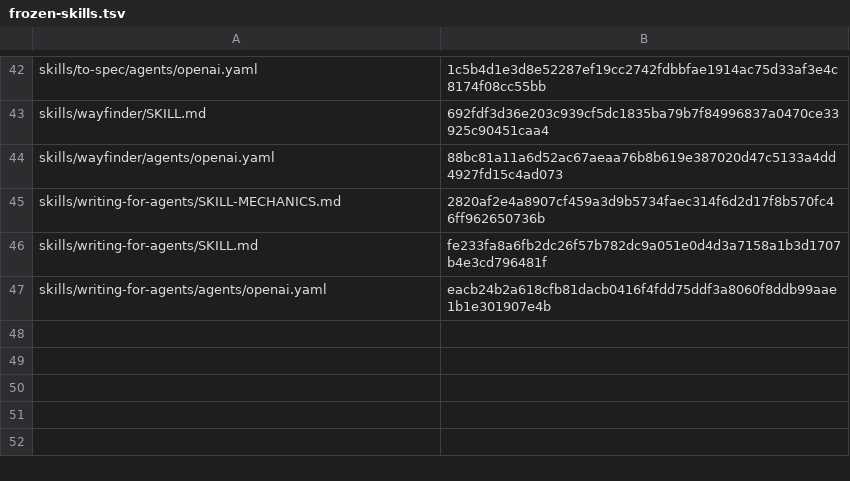
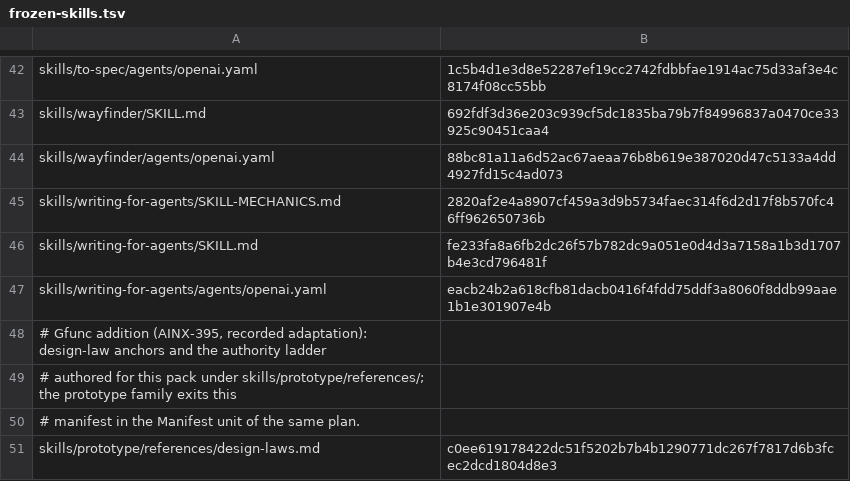
Before and after one commit to gfunc/skills, a TSV file: references/frozen-skills.tsv, drawn as a sheet; only a part is shown, gaps mark what is left out; the diff names each change by its address in the sheet, - before the commit and + after, or states it on an @@ line.

Commit message:
AINX-395 LawRef: design-law anchors and authority ladder, credited

```diff
--- a/references/frozen-skills.tsv
+++ b/references/frozen-skills.tsv
+row 48: # Gfunc addition (AINX-395, recorded adaptation): design-law anchors and the authority ladder
+row 49: # authored for this pack under skills/prototype/references/; the prototype family exits this
+row 50: # manifest in the Manifest unit of the same plan.
+row 51: skills/prototype/references/design-laws.md | c0ee619178422dc51f5202b7b4b1290771dc267f7817d6b3fcec2dcd1804d8e3
```
Also changed, not shown: 1 other file.
